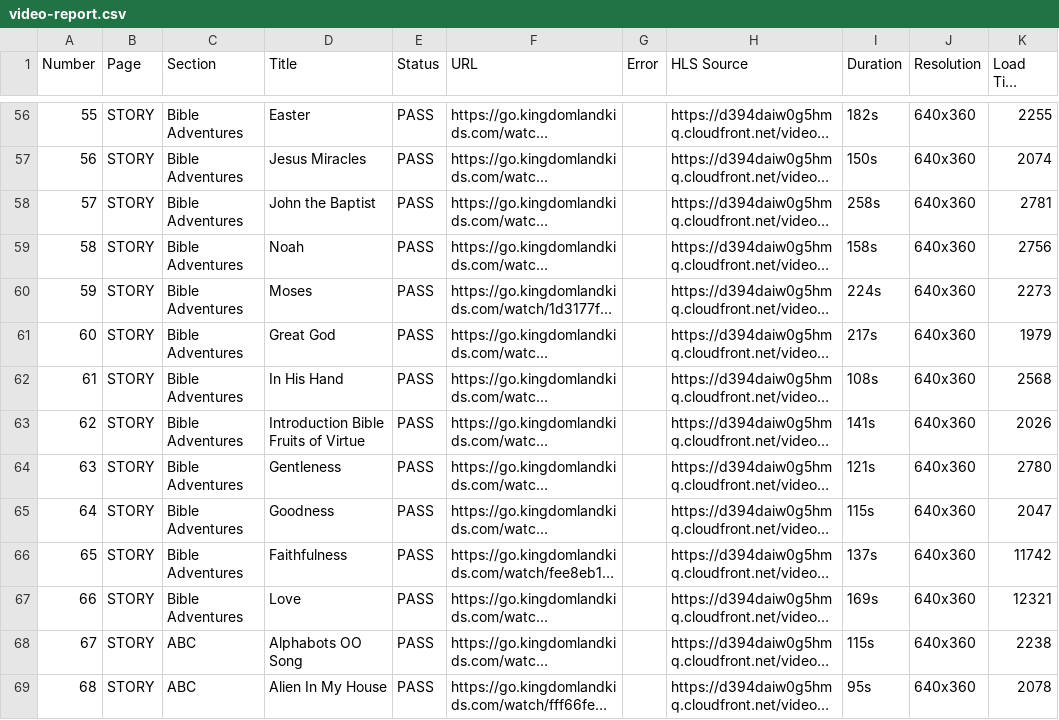
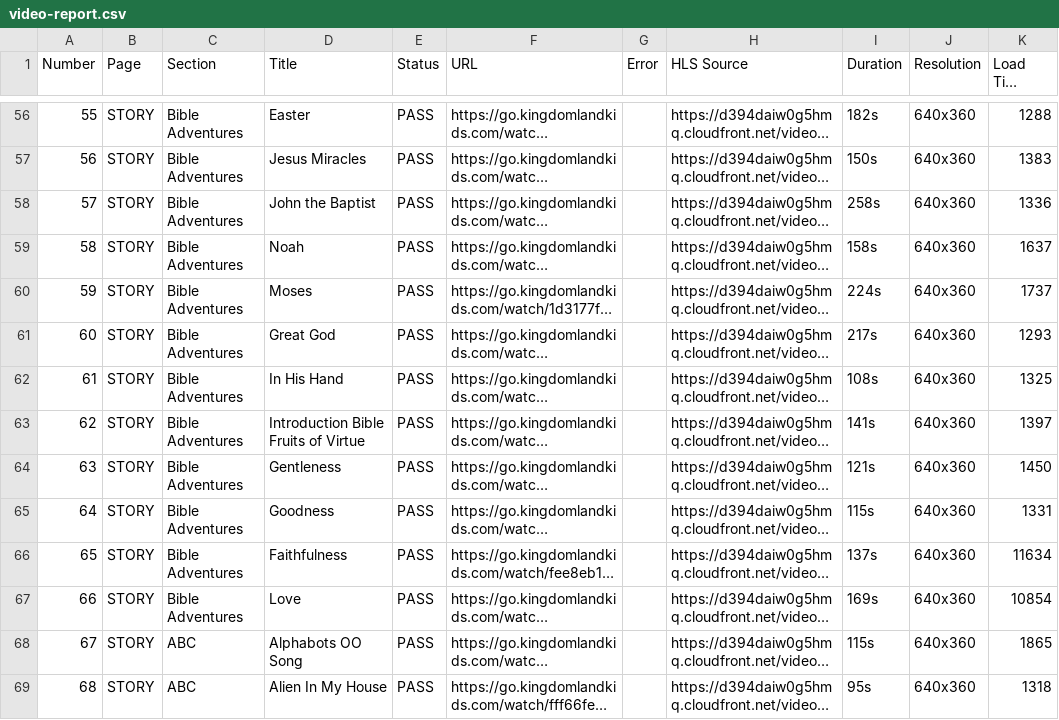
Before and after one commit to jonathantubay06/kingdomland-video-health-checker, a CSV file: video-report.csv, drawn as a sheet; only a part is shown, gaps mark what is left out; long unchanged cells end in …; the diff covers the shown part only; the diff names each change by its address in the sheet, - before the commit and + after, or states it on an @@ line.

```diff
--- a/video-report.csv
+++ b/video-report.csv
-K56 (Load Time (ms)): 2255
+K56 (Load Time (ms)): 1288
-K57 (Load Time (ms)): 2074
+K57 (Load Time (ms)): 1383
-K58 (Load Time (ms)): 2781
+K58 (Load Time (ms)): 1336
-K59 (Load Time (ms)): 2756
+K59 (Load Time (ms)): 1637
-K60 (Load Time (ms)): 2273
+K60 (Load Time (ms)): 1737
-K61 (Load Time (ms)): 1979
+K61 (Load Time (ms)): 1293
-K62 (Load Time (ms)): 2568
+K62 (Load Time (ms)): 1325
-K63 (Load Time (ms)): 2026
+K63 (Load Time (ms)): 1397
-K64 (Load Time (ms)): 2780
+K64 (Load Time (ms)): 1450
-K65 (Load Time (ms)): 2047
+K65 (Load Time (ms)): 1331
-K66 (Load Time (ms)): 11742
+K66 (Load Time (ms)): 11634
-K67 (Load Time (ms)): 12321
+K67 (Load Time (ms)): 10854
-K68 (Load Time (ms)): 2238
+K68 (Load Time (ms)): 1865
-K69 (Load Time (ms)): 2078
+K69 (Load Time (ms)): 1318
```
Also changed, not shown: 140 edited cells elsewhere in this file, 5 other files.
